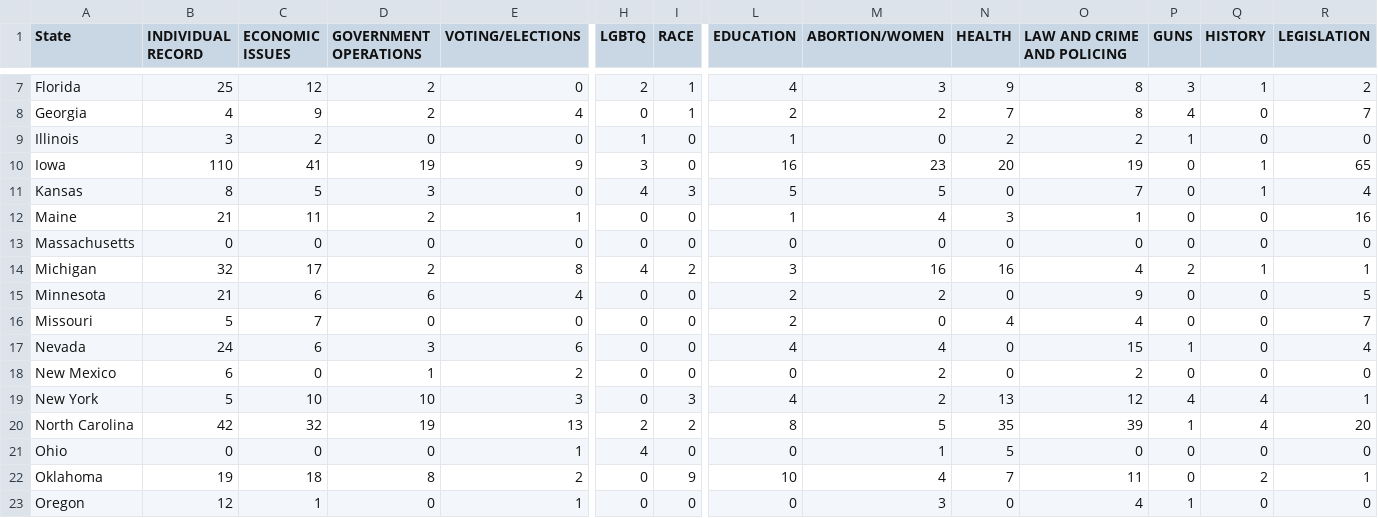
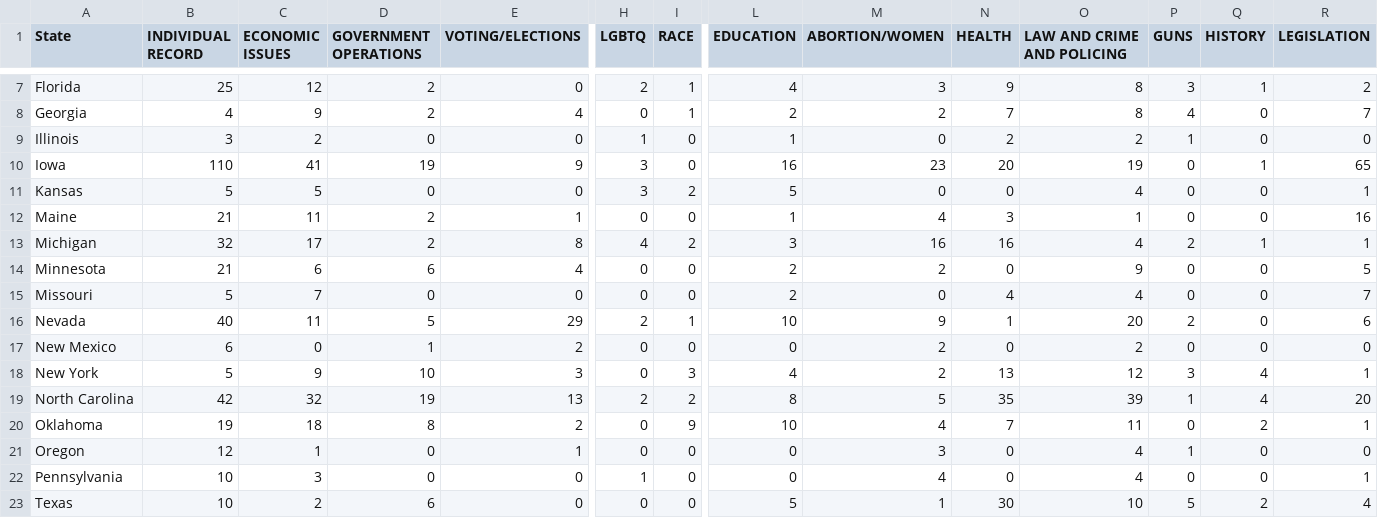
Before and after one commit to sblisscarras/LocalFact, a CSV file: LocalFactSTATETopicTags.csv, drawn as a sheet; only a part is shown, gaps mark what is left out; the shorter side is filled out with more unchanged rows; removed rows and columns are numbered as before the commit, all else as after; rows hold the shown columns only; the diff covers the shown part only; the diff names each change by its address in the sheet, - before the commit and + after, or states it on an @@ line.

Commit message:
final data

```diff
--- a/LocalFactSTATETopicTags.csv
+++ b/LocalFactSTATETopicTags.csv
-B11 (INDIVIDUAL RECORD): 8
+B11 (INDIVIDUAL RECORD): 5
-D11 (GOVERNMENT OPERATIONS): 3
+D11 (GOVERNMENT OPERATIONS): 0
-H11 (LGBTQ): 4
+H11 (LGBTQ): 3
-I11 (RACE): 3
+I11 (RACE): 2
-M11 (ABORTION/WOMEN): 5
+M11 (ABORTION/WOMEN): 0
-O11 (LAW AND CRIME AND POLICING): 7
+O11 (LAW AND CRIME AND POLICING): 4
-Q11 (HISTORY): 1
+Q11 (HISTORY): 0
-R11 (LEGISLATION): 4
+R11 (LEGISLATION): 1
-row 13: Massachusetts | 0 | 0 | 0 | 0 | 0 | 0 | 0 | 0 | 0 | 0 | 0 | 0 | 0
-B16 (INDIVIDUAL RECORD): 24
+B16 (INDIVIDUAL RECORD): 40
-C16 (ECONOMIC ISSUES): 6
+C16 (ECONOMIC ISSUES): 11
-D16 (GOVERNMENT OPERATIONS): 3
+D16 (GOVERNMENT OPERATIONS): 5
-E16 (VOTING/ELECTIONS): 6
+E16 (VOTING/ELECTIONS): 29
-H16 (LGBTQ): 0
+H16 (LGBTQ): 2
-I16 (RACE): 0
+I16 (RACE): 1
-L16 (EDUCATION): 4
+L16 (EDUCATION): 10
-M16 (ABORTION/WOMEN): 4
+M16 (ABORTION/WOMEN): 9
-N16 (HEALTH): 0
+N16 (HEALTH): 1
-O16 (LAW AND CRIME AND POLICING): 15
+O16 (LAW AND CRIME AND POLICING): 20
-P16 (GUNS): 1
+P16 (GUNS): 2
-R16 (LEGISLATION): 4
+R16 (LEGISLATION): 6
-C18 (ECONOMIC ISSUES): 10
+C18 (ECONOMIC ISSUES): 9
-P18 (GUNS): 4
+P18 (GUNS): 3
-row 21: Ohio | 0 | 0 | 0 | 1 | 4 | 0 | 0 | 1 | 5 | 0 | 0 | 0 | 0
```
Also changed, not shown: 12 edited cells elsewhere in this file, LocalFactTopicTags.csv, 2 other files.
